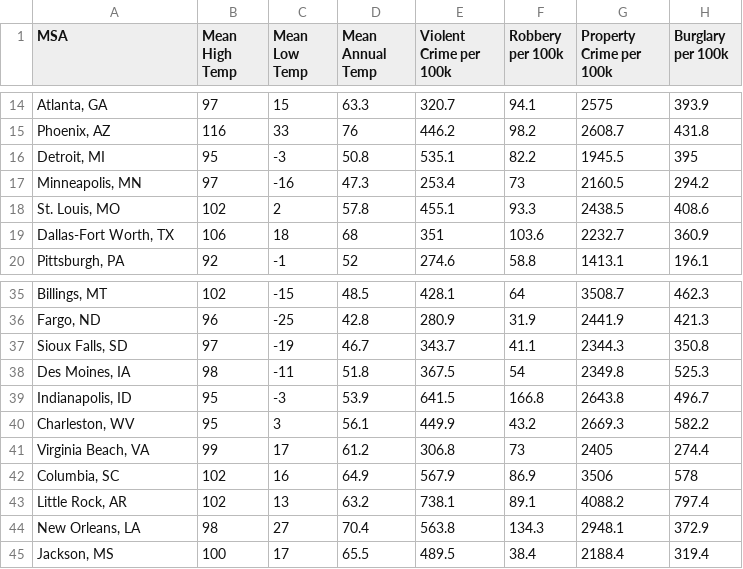
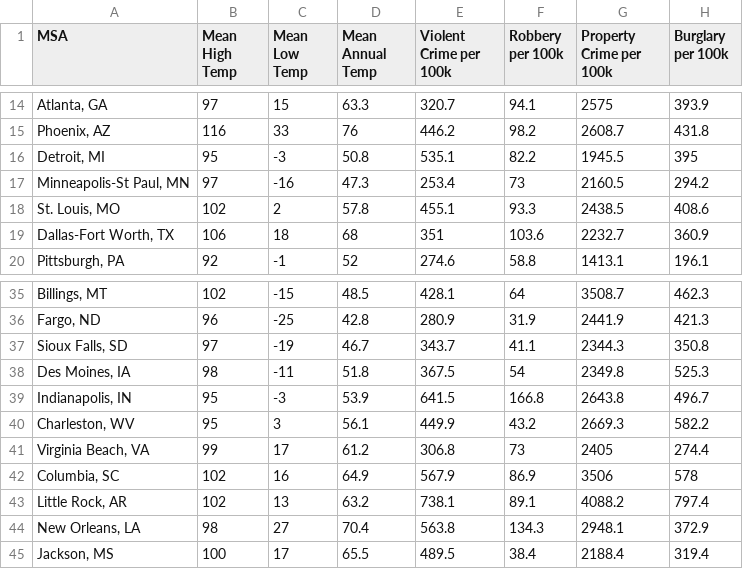
Before and after one commit to Wichaelian/INFO2950, a CSV file: CrimeClimate.csv, drawn as a sheet; only a part is shown, gaps mark what is left out.

Commit message:
split data collection
split data collection, refined some stuff

```diff
--- a/CrimeClimate.csv
+++ b/CrimeClimate.csv
@@ -16,3 +16,3 @@ MSA,Mean High Temp,Mean Low Temp,Mean Annual Temp,Violent Crime per 100k,Robbery
 "Detroit, MI",95,-3,50.8,535.1,82.2,1945.5,395
-"Minneapolis, MN",97,-16,47.3,253.4,73,2160.5,294.2
+"Minneapolis-St Paul, MN",97,-16,47.3,253.4,73,2160.5,294.2
 "St. Louis, MO",102,2,57.8,455.1,93.3,2438.5,408.6
@@ -38,3 +38,3 @@ MSA,Mean High Temp,Mean Low Temp,Mean Annual Temp,Violent Crime per 100k,Robbery
 "Des Moines, IA",98,-11,51.8,367.5,54,2349.8,525.3
-"Indianapolis, ID",95,-3,53.9,641.5,166.8,2643.8,496.7
+"Indianapolis, IN",95,-3,53.9,641.5,166.8,2643.8,496.7
 "Charleston, WV",95,3,56.1,449.9,43.2,2669.3,582.2
```
Also changed, not shown: 5 other files.
